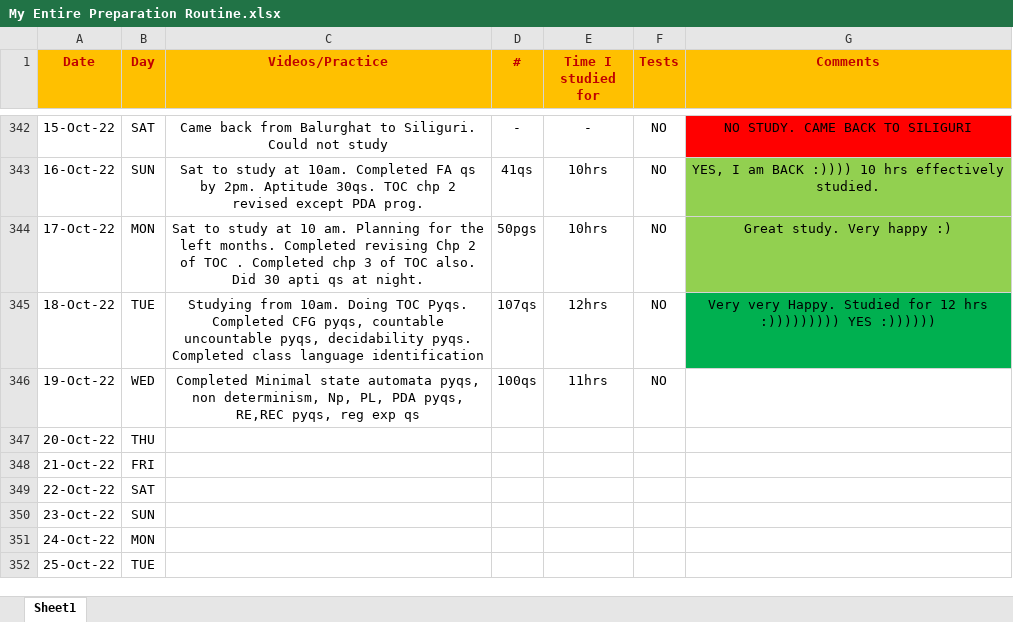
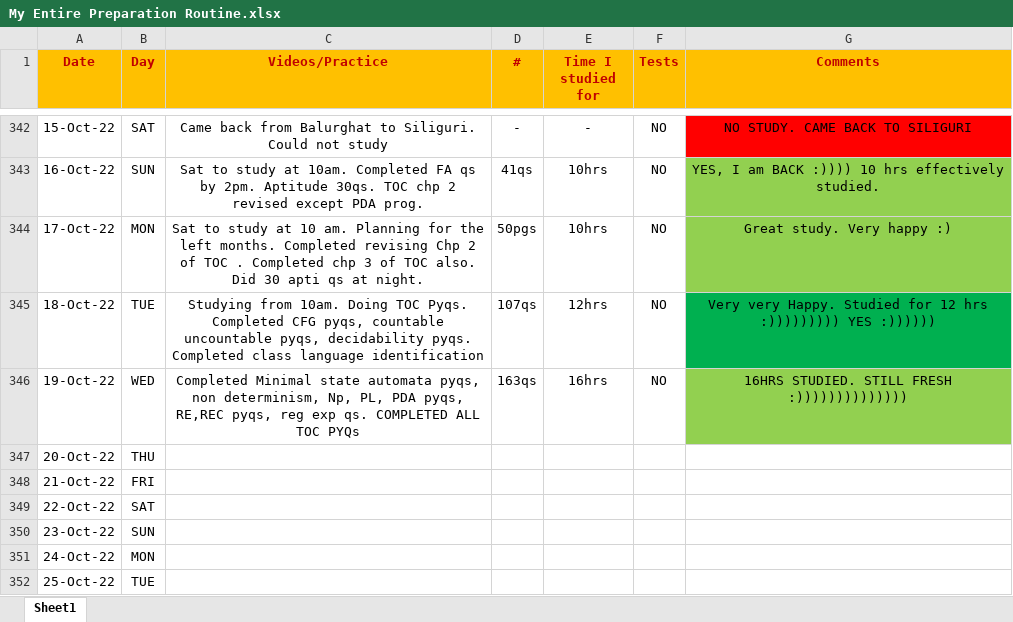
Before and after one commit to Abhrajyoti00/Abhrajyoti00-GATE_2022_2023, an Excel workbook: My Entire Preparation Routine.xlsx, sheet Sheet1, drawn as a sheet; only a part is shown, gaps mark what is left out; values as stored, in another font and other column widths than the file's, no borders; conditional formats not drawn; the diff names each change by its address in the sheet, - before the commit and + after, or states it on an @@ line.

Commit message:
COMPLETED ALL TOC PYQS.

```diff
--- a/My Entire Preparation Routine.xlsx (sheet Sheet1)
+++ b/My Entire Preparation Routine.xlsx (sheet Sheet1)
-C346 (Videos/Practice): …reg exp qs
+C346 (Videos/Practice): …reg exp qs. COMPLETED ALL TOC PYQs
-D346 (#): 100qs
+D346 (#): 163qs
-E346 (Time I studied for): 11hrs
+E346 (Time I studied for): 16hrs
-G346 (Comments): (empty)
+G346 (Comments): 16HRS STUDIED. STILL FRESH :))))))))))))))
-G346 fill: none
+G346 fill: #92D050
```
